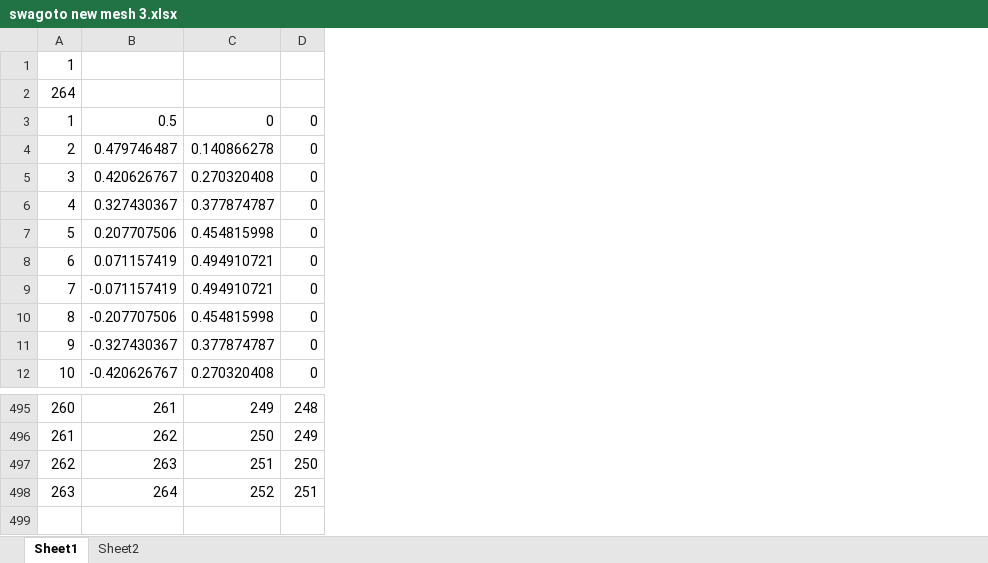
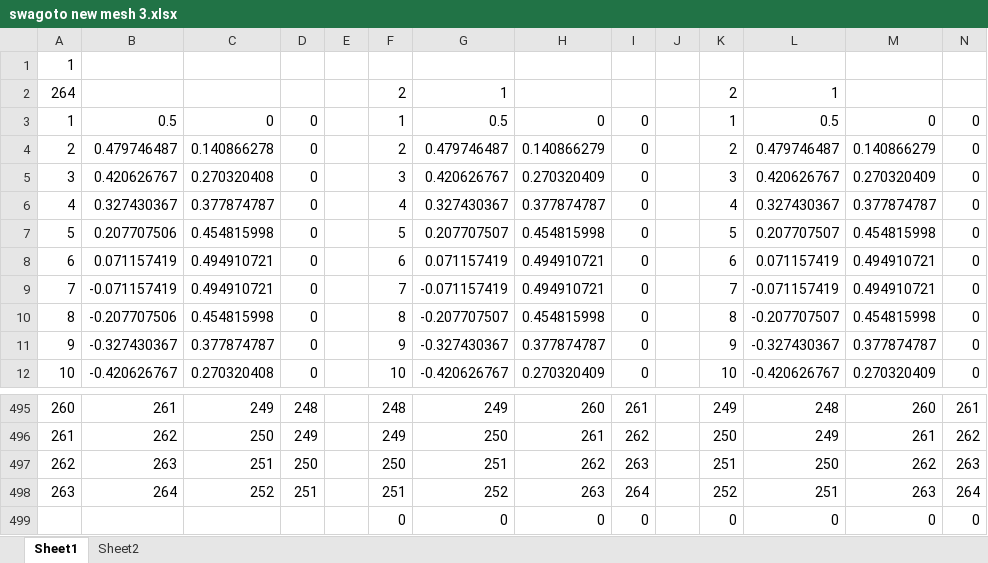
Before and after one commit to Swegbloo/AMD-FVC, an Excel workbook: Geometry/swagoto new mesh 3.xlsx, sheet Sheet1, drawn as a sheet; only a part is shown, gaps mark what is left out; values as stored, in another font and other column widths than the file's, no borders; the diff names each change by its address in the sheet, - before the commit and + after, or states it on an @@ line.

```diff
--- a/Geometry/swagoto new mesh 3.xlsx (sheet Sheet1)
+++ b/Geometry/swagoto new mesh 3.xlsx (sheet Sheet1)
+column E, empty
+column F, rows 2-12: 2 | 1 | 2 | 3 | 4 | 5 | 6 | 7 | 8 | 9 | 10; rows 495-498: 248 | 249 | 250 | 251
+column G, rows 2-12: 1 | 0.5 | 0.479746487 | 0.420626767 | 0.327430367 | 0.207707507 | 0.071157419 | -0.071157419 | -0.207707507 | -0.327430367 | -0.420626767; rows 495-498: 249 | 250 | 251 | 252
+column H, rows 3-12: 0 | 0.140866279 | 0.270320409 | 0.377874787 | 0.454815998 | 0.494910721 | 0.494910721 | 0.454815998 | 0.377874787 | 0.270320409; rows 495-498: 260 | 261 | 262 | 263
+column I, rows 3-12: all 0; rows 495-498: 261 | 262 | 263 | 264
+column J, empty
+column K, rows 2-12: 2 | 1 | 2 | 3 | 4 | 5 | 6 | 7 | 8 | 9 | 10; rows 495-498: 249 | 250 | 251 | 252
+column L, rows 2-12: 1 | 0.5 | 0.479746487 | 0.420626767 | 0.327430367 | 0.207707507 | 0.071157419 | -0.071157419 | -0.207707507 | -0.327430367 | -0.420626767; rows 495-498: 248 | 249 | 250 | 251
+column M, rows 3-12: 0 | 0.140866279 | 0.270320409 | 0.377874787 | 0.454815998 | 0.494910721 | 0.494910721 | 0.454815998 | 0.377874787 | 0.270320409; rows 495-498: 260 | 261 | 262 | 263
+column N, rows 3-12: all 0; rows 495-498: 261 | 262 | 263 | 264
+row 499:  |  |  |  |  | 0 | 0 | 0 | 0 |  | 0 | 0 | 0 | 0
```
Also changed, not shown: Geometry/solver results.xlsx.
